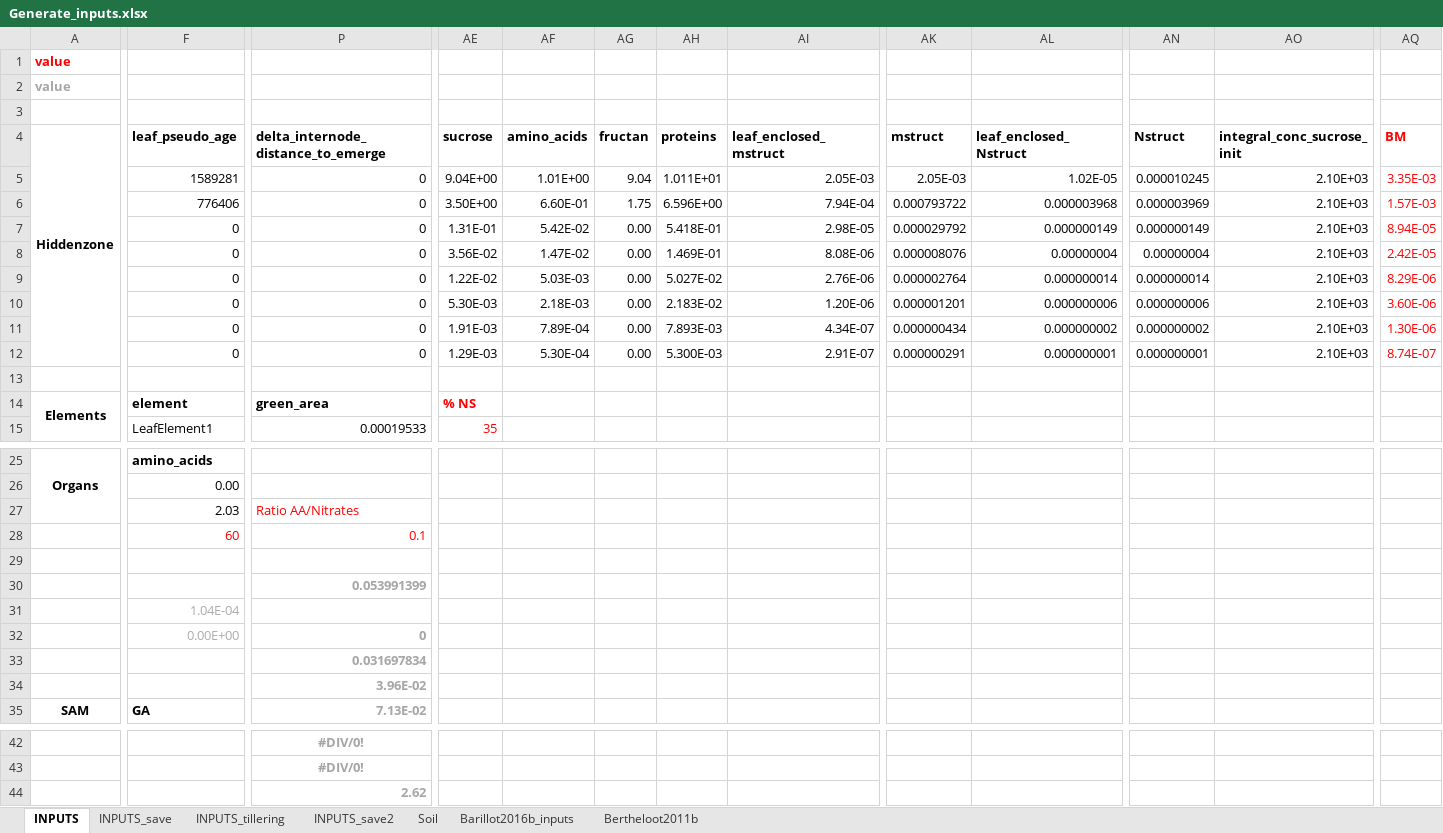
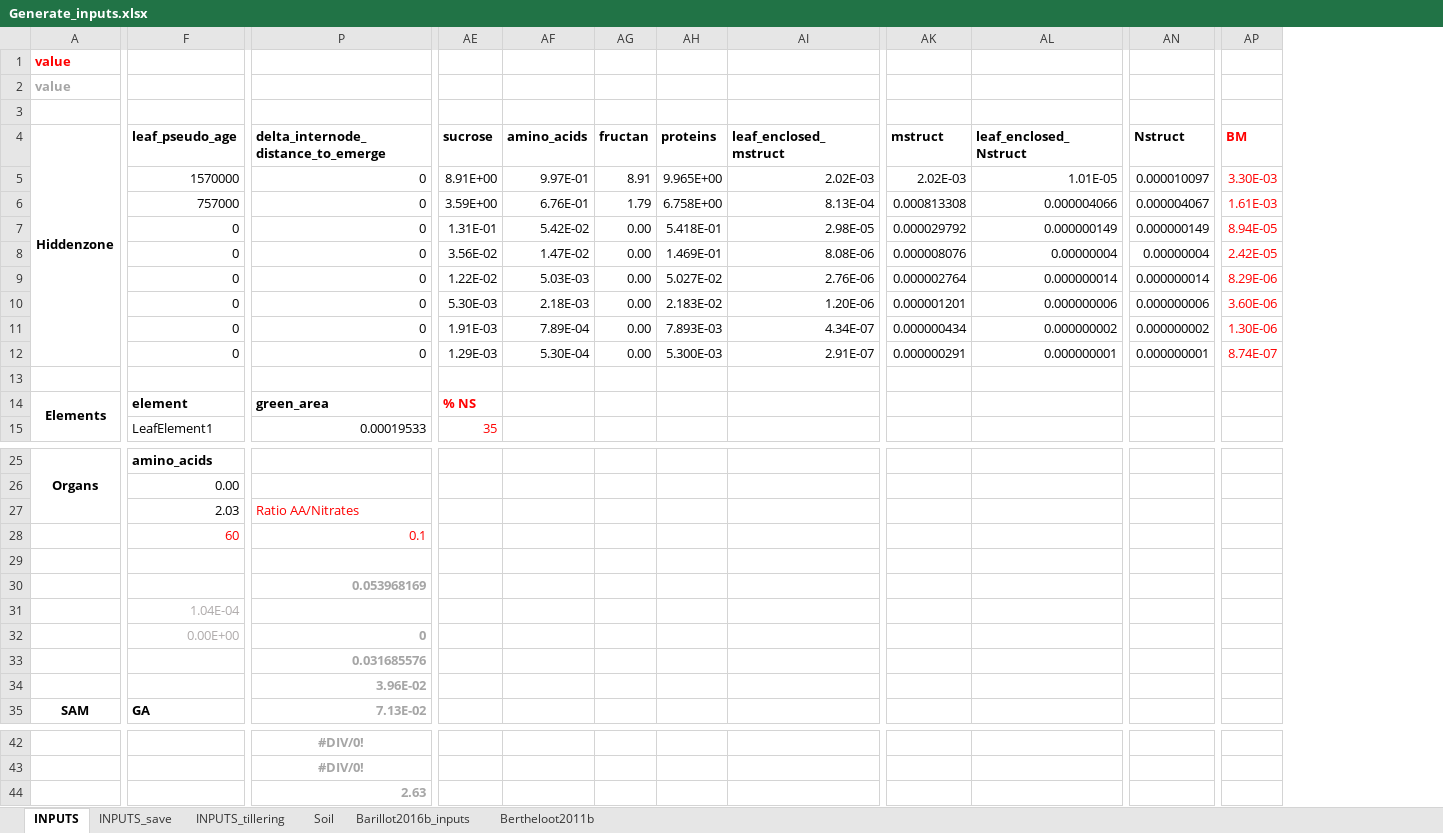
Before and after one commit to openalea/WheatFspm, an Excel workbook: example/Vegetative_stages/inputs/Generate_inputs.xlsx, sheet INPUTS, drawn as a sheet; only a part is shown, gaps mark what is left out; values as stored, in another font and other column widths than the file's, no borders; removed rows and columns are numbered as before the commit, all else as after; the diff covers the shown part only; the diff names each change by its address in the sheet, - before the commit and + after, or states it on an @@ line.

Commit message:
Correct hiddenzones_inputs.csv

```diff
--- a/example/Vegetative_stages/inputs/Generate_inputs.xlsx (sheet INPUTS)
+++ b/example/Vegetative_stages/inputs/Generate_inputs.xlsx (sheet INPUTS)
-sheet tab: INPUTS_save2
-column AO (integral_conc_sucrose_init), rows 5-12: all 2.10E+03
-F5 (leaf_pseudo_age): 1589281
+F5 (leaf_pseudo_age): 1570000
-AE5 (sucrose): 9.04E+00
+AE5 (sucrose): 8.91E+00
-AF5 (amino_acids): 1.01E+00
+AF5 (amino_acids): 9.97E-01
-AG5 (fructan): 9.04
+AG5 (fructan): 8.91
-AH5 (proteins): 1.011E+01
+AH5 (proteins): 9.965E+00
-AI5 (leaf_enclosed_mstruct): 2.05E-03
+AI5 (leaf_enclosed_mstruct): 2.02E-03
-AK5 (mstruct): 2.05E-03
+AK5 (mstruct): 2.02E-03
-AL5 (leaf_enclosed_Nstruct): 1.02E-05
+AL5 (leaf_enclosed_Nstruct): 1.01E-05
-AN5 (Nstruct): 0.000010245
+AN5 (Nstruct): 0.000010097
-AP5 (BM): 3.35E-03
+AP5 (BM): 3.30E-03
-F6 (leaf_pseudo_age): 776406
+F6 (leaf_pseudo_age): 757000
-AE6 (sucrose): 3.50E+00
+AE6 (sucrose): 3.59E+00
-AF6 (amino_acids): 6.60E-01
+AF6 (amino_acids): 6.76E-01
-AG6 (fructan): 1.75
+AG6 (fructan): 1.79
-AH6 (proteins): 6.596E+00
+AH6 (proteins): 6.758E+00
-AI6 (leaf_enclosed_mstruct): 7.94E-04
+AI6 (leaf_enclosed_mstruct): 8.13E-04
-AK6 (mstruct): 0.000793722
+AK6 (mstruct): 0.000813308
-AL6 (leaf_enclosed_Nstruct): 0.000003968
+AL6 (leaf_enclosed_Nstruct): 0.000004066
-AN6 (Nstruct): 0.000003969
+AN6 (Nstruct): 0.000004067
-AP6 (BM): 1.57E-03
+AP6 (BM): 1.61E-03
-P30: 0.053991399
+P30: 0.053968169
-P33: 0.031697834
+P33: 0.031685576
-P44: 2.62
+P44: 2.63
```
Also changed, not shown: 5 edited cells elsewhere in this sheet, sheet INPUTS_save, sheet INPUTS_tillering, formulas that keep their value, 1 other file.
